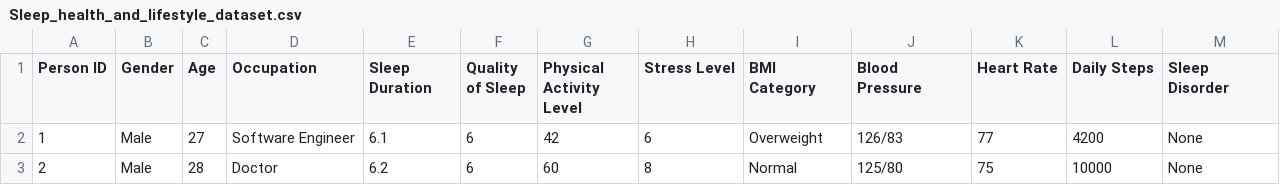
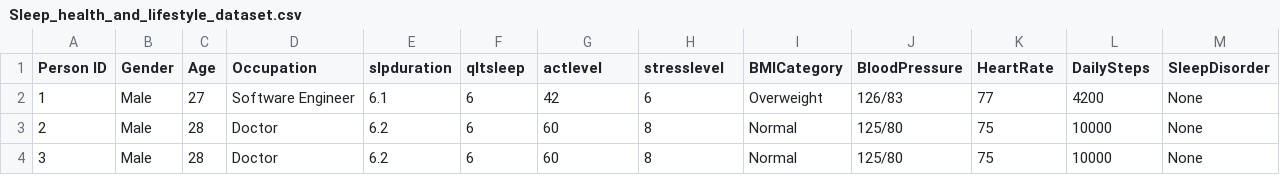
Before and after one commit to QWelch008/DataScience, a CSV file: Sleep_health_and_lifestyle_dataset.csv, drawn as a sheet; only a part is shown; the shorter side is filled out with more unchanged rows.

Commit message:
Add files via upload
correct

```diff
--- a/Sleep_health_and_lifestyle_dataset.csv
+++ b/Sleep_health_and_lifestyle_dataset.csv
@@ -1,2 +1,2 @@
-Person ID,Gender,Age,Occupation,Sleep Duration,Quality of Sleep,Physical Activity Level,Stress Level,BMI Category,Blood Pressure,Heart Rate,Daily Steps,Sleep Disorder
+Person ID,Gender,Age,Occupation,slpduration,qltsleep,actlevel,stresslevel,BMICategory,BloodPressure,HeartRate,DailySteps,SleepDisorder
 1,Male,27,Software Engineer,6.1,6,42,6,Overweight,126/83,77,4200,None
```
